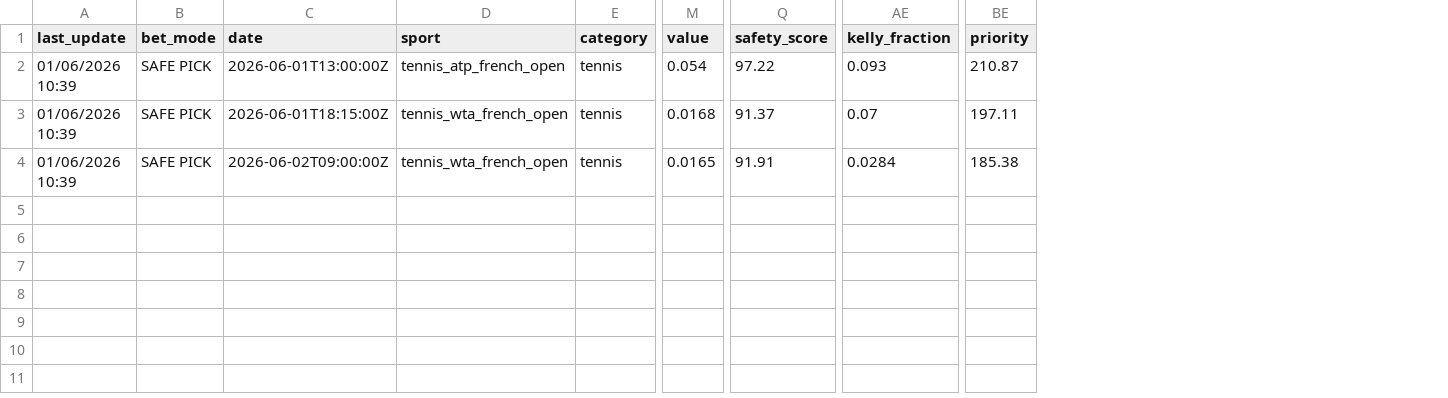
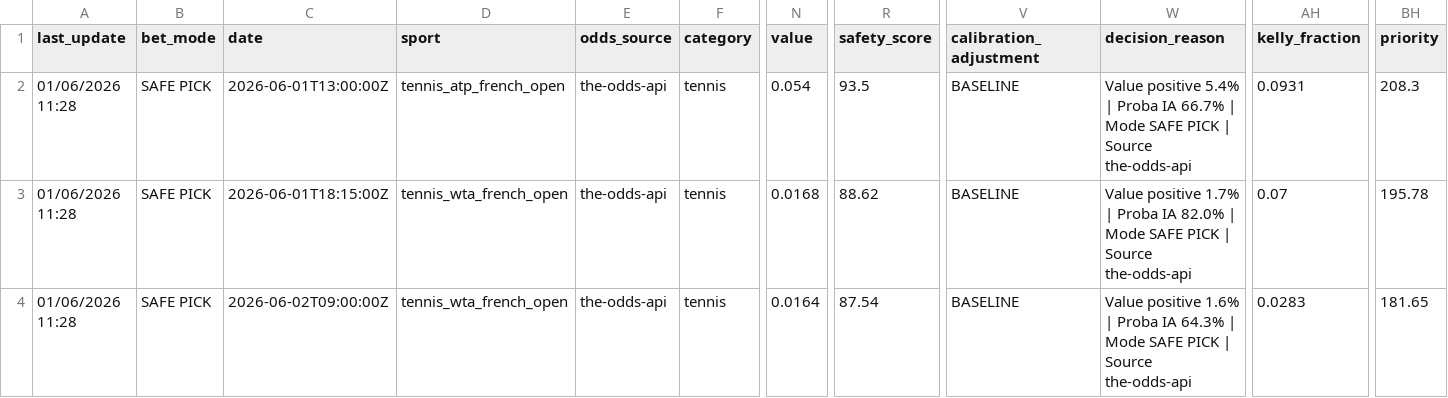
Before and after one commit to lazered543/ParisSportifs_IA_Ultime, a CSV file: data/predictions/value_bets_today.csv, drawn as a sheet; only a part is shown, gaps mark what is left out; addresses are those after the commit; the diff names each change by its address in the sheet, - before the commit and + after, or states it on an @@ line.

```diff
--- a/data/predictions/value_bets_today.csv
+++ b/data/predictions/value_bets_today.csv
+column E (odds_source), rows 2-4: all the-odds-api
+column V (calibration_adjustment), rows 2-4: all BASELINE
+column W (decision_reason), rows 2-4: Value positive 5.4% | Proba IA 66.7% | Mode SAFE PICK | Source the-odds-api | Value positive 1.7% | Proba IA 82.0% | Mode SAFE PICK | Source the-odds-api | Value positive 1.6% | Proba IA 64.3% | Mode SAFE PICK | Source the-odds-api
-A2:A4 (last_update): 01/06/2026 10:39
+A2:A4 (last_update): 01/06/2026 11:28
-R2 (safety_score): 97.22
+R2 (safety_score): 93.5
-AH2 (kelly_fraction): 0.093
+AH2 (kelly_fraction): 0.0931
-BH2 (priority): 210.87
+BH2 (priority): 208.3
-R3 (safety_score): 91.37
+R3 (safety_score): 88.62
-BH3 (priority): 197.11
+BH3 (priority): 195.78
-N4 (value): 0.0165
+N4 (value): 0.0164
-R4 (safety_score): 91.91
+R4 (safety_score): 87.54
-AH4 (kelly_fraction): 0.0284
+AH4 (kelly_fraction): 0.0283
-BH4 (priority): 185.38
+BH4 (priority): 181.65
```
Also changed, not shown: tracking_results.csv, 14 other files.
